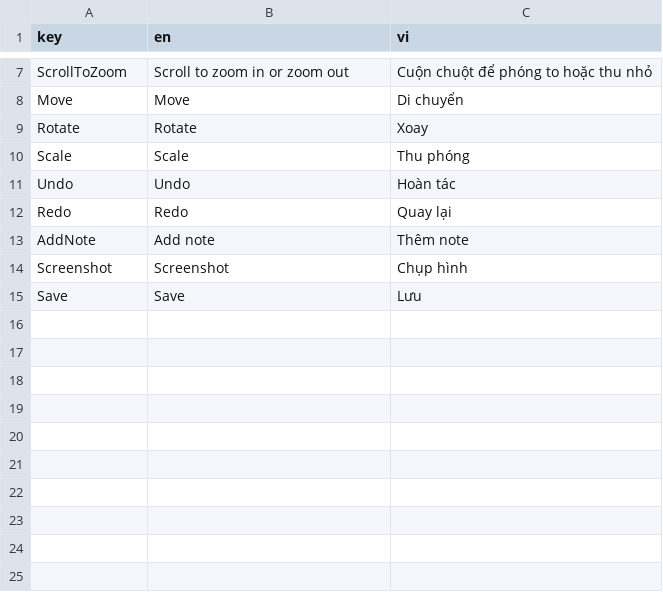
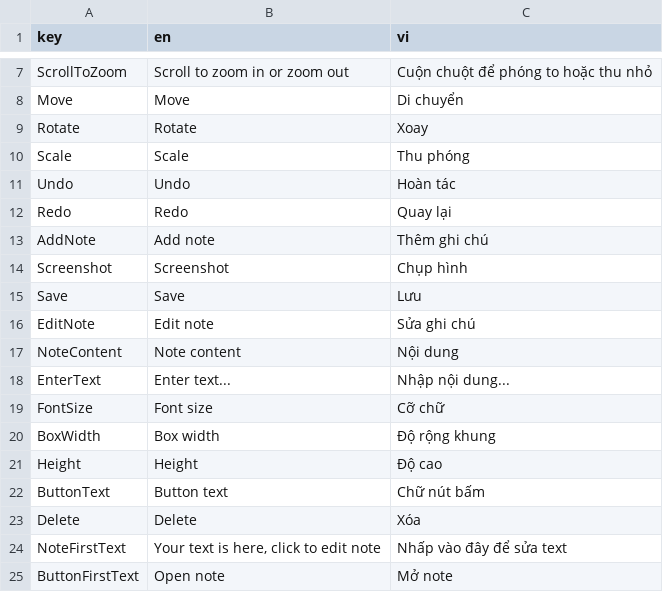
Before and after one commit to PHxxDragon/AREditor, a CSV file: Assets/Localization/localization-database.csv, drawn as a sheet; only a part is shown, gaps mark what is left out.

Commit message:
Removed image and added some localization

```diff
--- a/Assets/Localization/localization-database.csv
+++ b/Assets/Localization/localization-database.csv
@@ -12,4 +12,14 @@ Undo,Undo,Hoàn tác
 Redo,Redo,Quay lại
-AddNote,Add note,Thêm note
+AddNote,Add note,Thêm ghi chú
 Screenshot,Screenshot,Chụp hình
 Save,Save,Lưu
+EditNote,Edit note,Sửa ghi chú
+NoteContent,Note content,Nội dung
+EnterText,Enter text...,Nhập nội dung...
+FontSize,Font size,Cỡ chữ
+BoxWidth,Box width,Độ rộng khung
+Height,Height,Độ cao
+ButtonText,Button text,Chữ nút bấm
+Delete,Delete,Xóa
+NoteFirstText,"Your text is here, click to edit note",Nhấp vào đây để sửa text
+ButtonFirstText,Open note,Mở note
```
Also changed, not shown: 9 other files.
